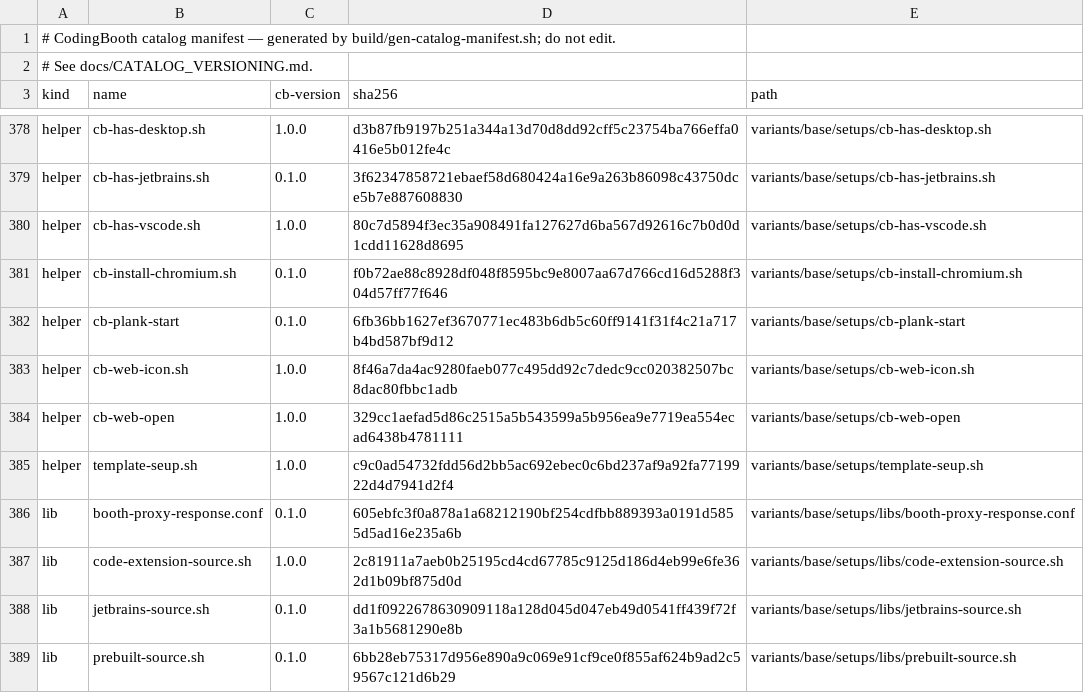
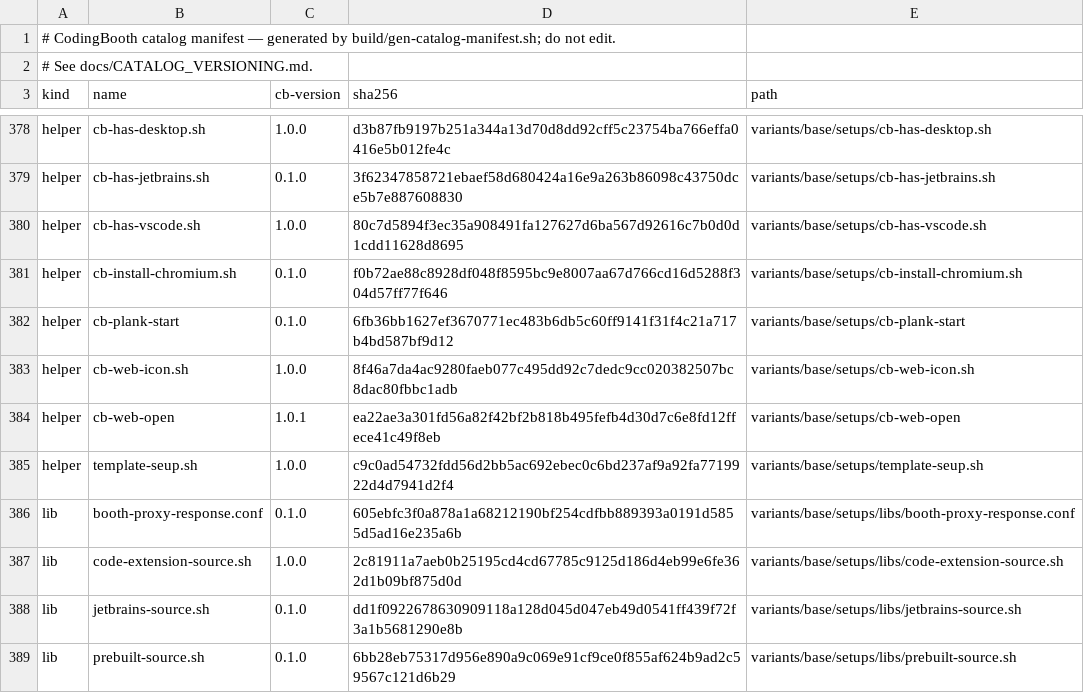
Before and after one commit to NawaMan/CodingBooth, a TSV file: build/catalog-manifest.tsv, drawn as a sheet; only a part is shown, gaps mark what is left out.

```diff
--- a/build/catalog-manifest.tsv
+++ b/build/catalog-manifest.tsv
@@ -383,3 +383,3 @@ helper	cb-plank-start	0.1.0	6fb36bb1627ef3670771ec483b6db5c60ff9141f31f4c21a717b
 helper	cb-web-icon.sh	1.0.0	8f46a7da4ac9280faeb077c495dd92c7dedc9cc020382507bc8dac80fbbc1adb	variants/base/setups/cb-web-icon.sh
-helper	cb-web-open	1.0.0	329cc1aefad5d86c2515a5b543599a5b956ea9e7719ea554ecad6438b4781111	variants/base/setups/cb-web-open
+helper	cb-web-open	1.0.1	ea22ae3a301fd56a82f42bf2b818b495fefb4d30d7c6e8fd12ffece41c49f8eb	variants/base/setups/cb-web-open
 helper	template-seup.sh	1.0.0	c9c0ad54732fdd56d2bb5ac692ebec0c6bd237af9a92fa7719922d4d7941d2f4	variants/base/setups/template-seup.sh
```
Also changed, not shown: 3 other files.
